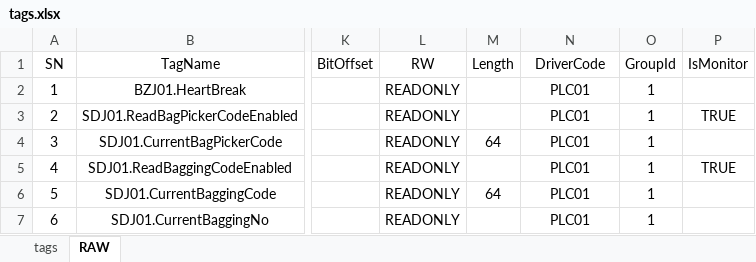
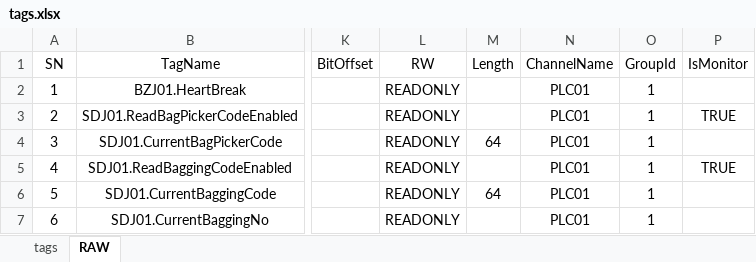
Before and after one commit to Stephenxxshi/UpperDemo, an Excel workbook: src/Plant01.Upper.Infrastructure/Configs/tags.xlsx, sheet RAW, drawn as a sheet; only a part is shown, gaps mark what is left out; values as stored, in another font and other column widths than the file's, no borders; the diff names each change by its address in the sheet, - before the commit and + after, or states it on an @@ line.

```diff
--- a/src/Plant01.Upper.Infrastructure/Configs/tags.xlsx (sheet RAW)
+++ b/src/Plant01.Upper.Infrastructure/Configs/tags.xlsx (sheet RAW)
-N1: DriverCode
+N1: ChannelName
```
Also changed, not shown: sheet tags, 17 other files.
